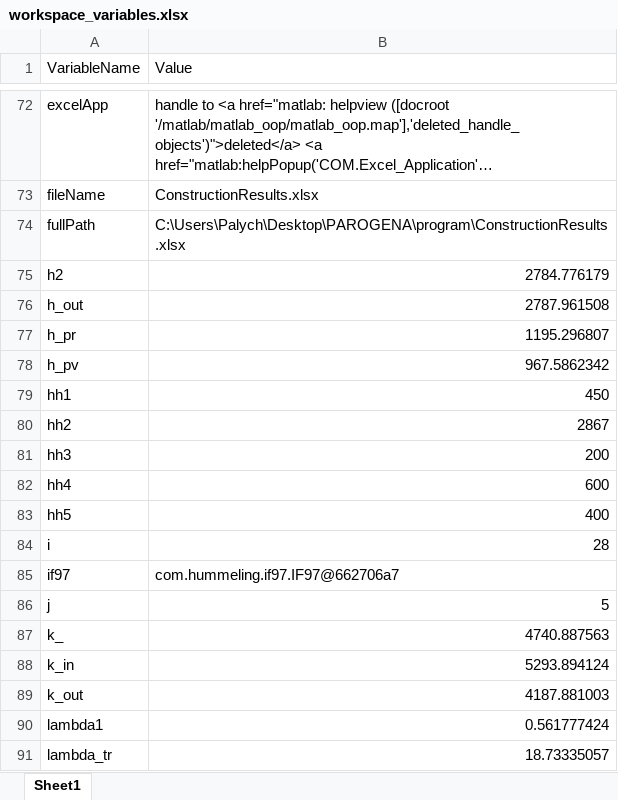
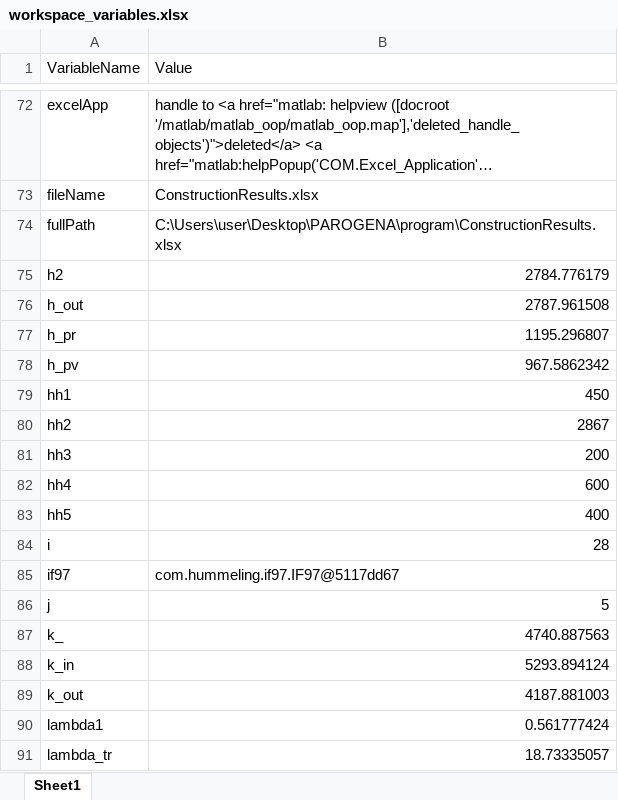
Before and after one commit to fastmarlin/PAROGENA, an Excel workbook: program/workspace_variables.xlsx, sheet Sheet1, drawn as a sheet; only a part is shown, gaps mark what is left out; long unchanged cells end in …; values as stored, in another font and other column widths than the file's, no borders; the diff names each change by its address in the sheet, - before the commit and + after, or states it on an @@ line.

```diff
--- a/program/workspace_variables.xlsx (sheet Sheet1)
+++ b/program/workspace_variables.xlsx (sheet Sheet1)
-B74 (Value): C:\Users\Palych\Desktop\PAROGENA\program\ConstructionResults.xlsx
+B74 (Value): C:\Users\user\Desktop\PAROGENA\program\ConstructionResults.xlsx
-B85 (Value): com.hummeling.if97.IF97@662706a7
+B85 (Value): com.hummeling.if97.IF97@5117dd67
```
Also changed, not shown: program/ConstructionResults.xlsx, program/tab3.xlsx, 10 other files.
